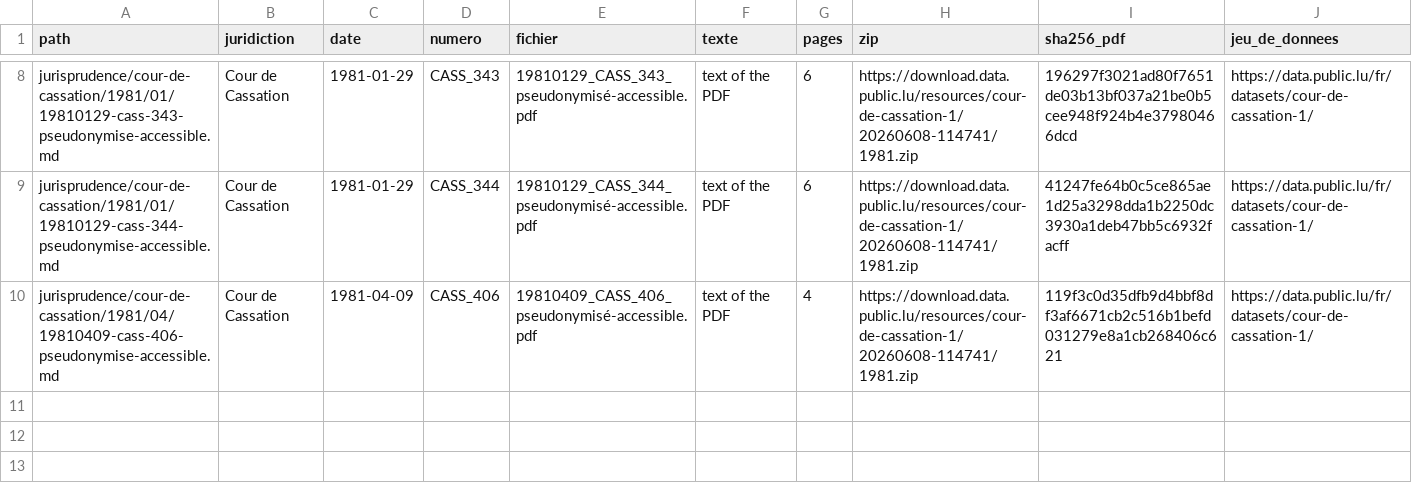
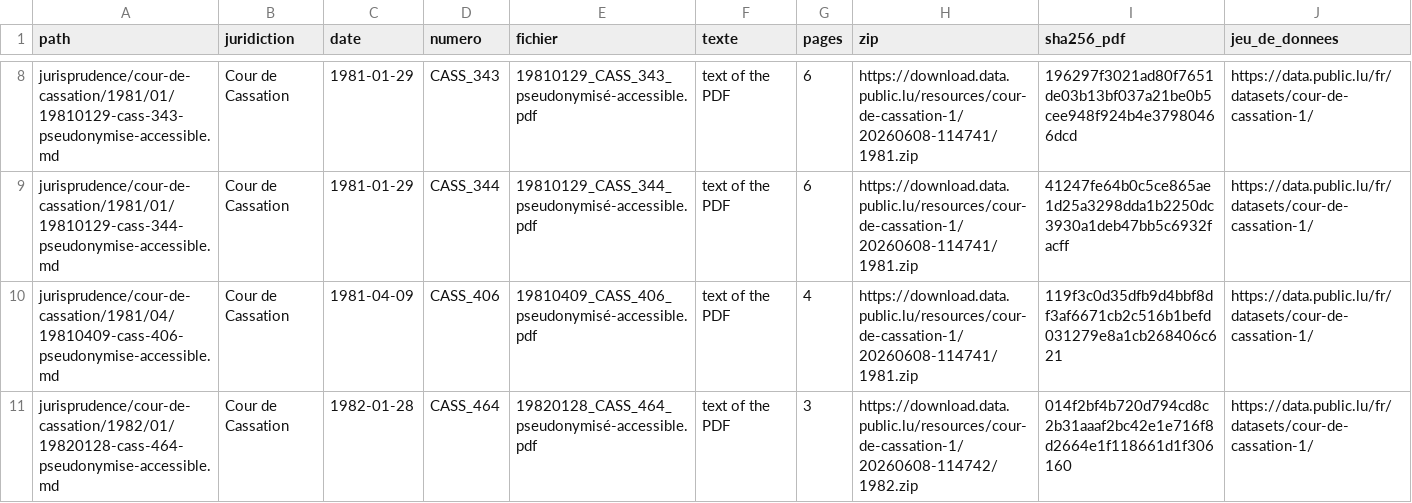
Before and after one commit to lexifina/luxembourg-law, a CSV file: data/jurisprudence/cour-de-cassation.csv, drawn as a sheet; only a part is shown, gaps mark what is left out; the diff names each change by its address in the sheet, - before the commit and + after, or states it on an @@ line.

Commit message:
Liste des décisions : Cour de Cassation (10 décisions)
Kind: documentation
In-force: 2026-11-13

```diff
--- a/data/jurisprudence/cour-de-cassation.csv
+++ b/data/jurisprudence/cour-de-cassation.csv
+row 11: jurisprudence/cour-de-cassation/1982/01/19820128-cass-464-pseudonymise-accessible.md | Cour de Cassation | 1982-01-28 | CASS_464 | 19820128_CASS_464_pseudonymisé-accessible.pdf | text of the PDF | 3 | https://download.data.public.lu/resources/cour-de-cassation-1/20260608-114742/1982.zip | 014f2bf4b720d794cd8c2b31aaaf2bc42e1e716f8d2664e1f118661d1f306160 | https://data.public.lu/fr/datasets/cour-de-cassation-1/
```
